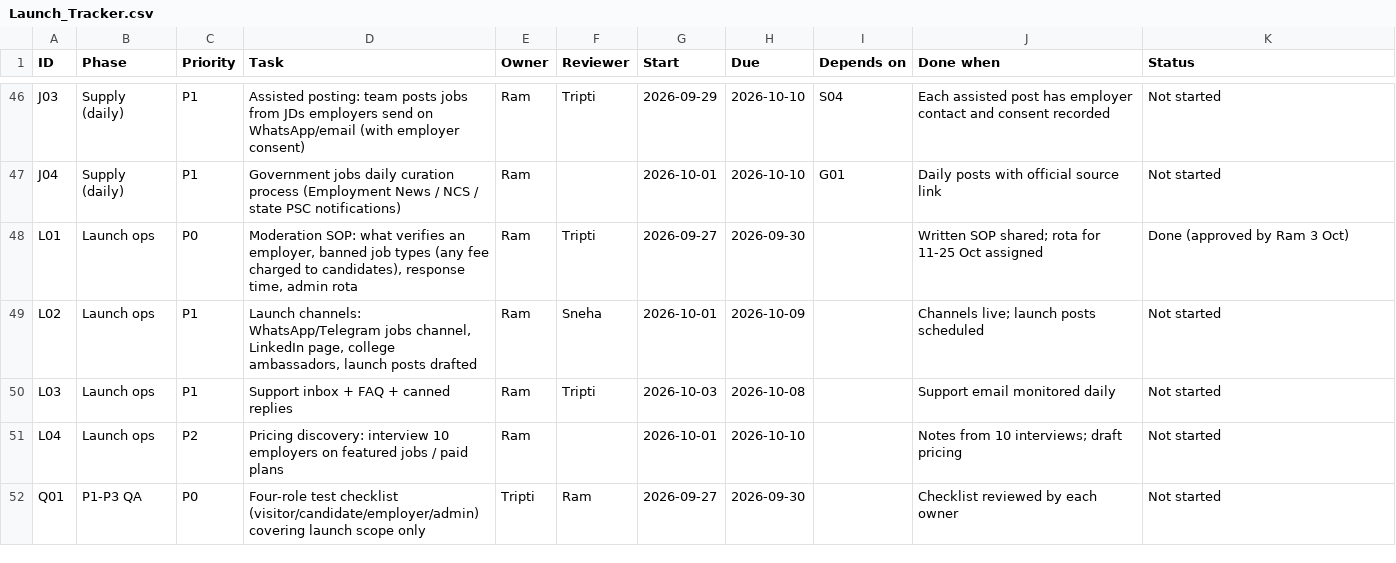
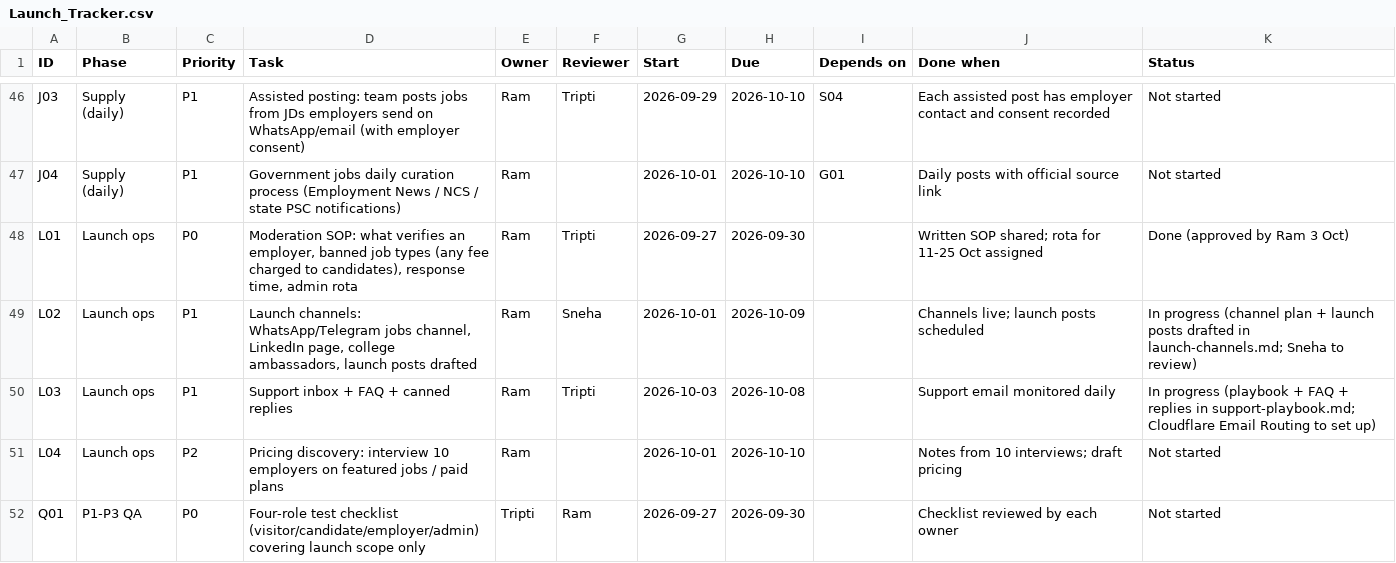
Before and after one commit to VivekCoderz/CareerConnect, a CSV file: docs/launch/Launch_Tracker.csv, drawn as a sheet; only a part is shown, gaps mark what is left out.

```diff
--- a/docs/launch/Launch_Tracker.csv
+++ b/docs/launch/Launch_Tracker.csv
@@ -48,4 +48,4 @@ J04,Supply (daily),P1,Government jobs daily curation process (Employment News /
 L01,Launch ops,P0,"Moderation SOP: what verifies an employer, banned job types (any fee charged to candidates), response time, admin rota",Ram,Tripti,2026-09-27,2026-09-30,,Written SOP shared; rota for 11-25 Oct assigned,Done (approved by Ram 3 Oct)
-L02,Launch ops,P1,"Launch channels: WhatsApp/Telegram jobs channel, LinkedIn page, college ambassadors, launch posts drafted",Ram,Sneha,2026-10-01,2026-10-09,,Channels live; launch posts scheduled,Not started
-L03,Launch ops,P1,Support inbox + FAQ + canned replies,Ram,Tripti,2026-10-03,2026-10-08,,Support email monitored daily,Not started
+L02,Launch ops,P1,"Launch channels: WhatsApp/Telegram jobs channel, LinkedIn page, college ambassadors, launch posts drafted",Ram,Sneha,2026-10-01,2026-10-09,,Channels live; launch posts scheduled,In progress (channel plan + launch posts drafted in launch-channels.md; Sneha to review)
+L03,Launch ops,P1,Support inbox + FAQ + canned replies,Ram,Tripti,2026-10-03,2026-10-08,,Support email monitored daily,In progress (playbook + FAQ + replies in support-playbook.md; Cloudflare Email Routing to set up)
 L04,Launch ops,P2,Pricing discovery: interview 10 employers on featured jobs / paid plans,Ram,,2026-10-01,2026-10-10,,Notes from 10 interviews; draft pricing,Not started
```
Also changed, not shown: 2 other files.
